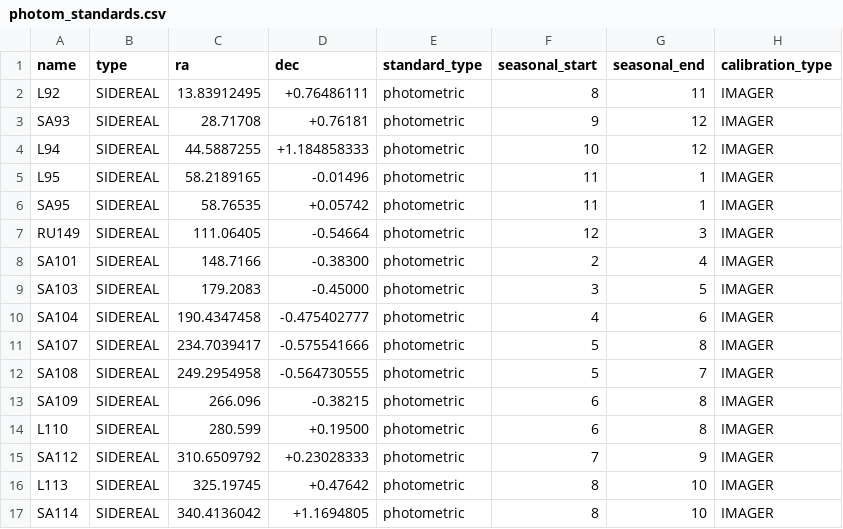
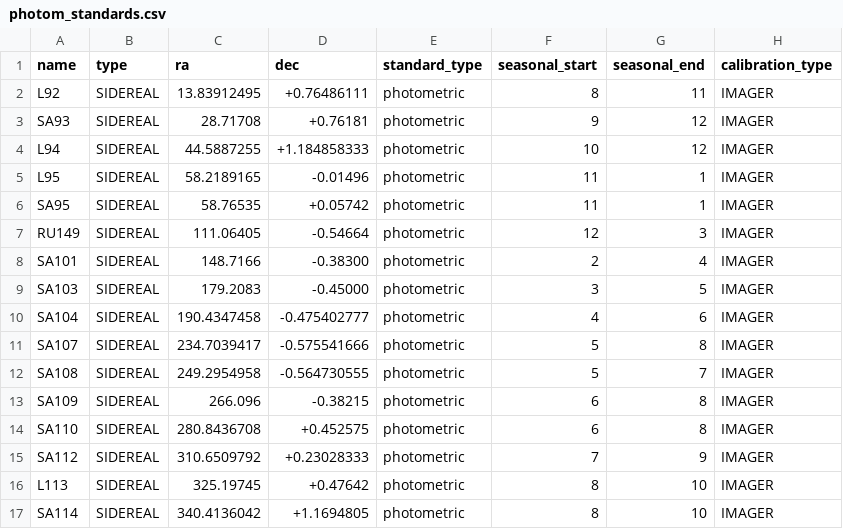
Before and after one commit to LCOGT/calibration-tom, a CSV file: data/photom_standards.csv, drawn as a sheet.

Commit message:
Convert L110 to SA110 and update coords

```diff
--- a/data/photom_standards.csv
+++ b/data/photom_standards.csv
@@ -13,3 +13,3 @@ SA108,SIDEREAL,249.2954958,-0.564730555,photometric,5,7,IMAGER
 SA109,SIDEREAL,266.096,-0.38215,photometric,6,8,IMAGER
-L110,SIDEREAL,280.599,+0.19500,photometric,6,8,IMAGER
+SA110,SIDEREAL,280.8436708,+0.452575,photometric,6,8,IMAGER
 SA112,SIDEREAL,310.6509792,+0.23028333,photometric,7,9,IMAGER
```
